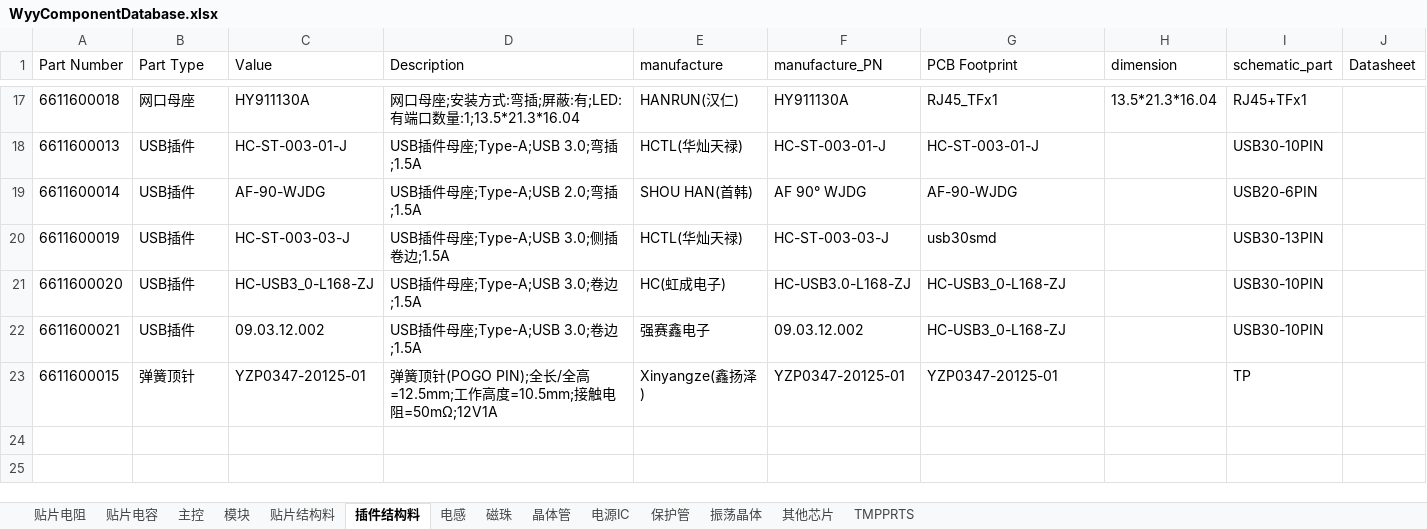
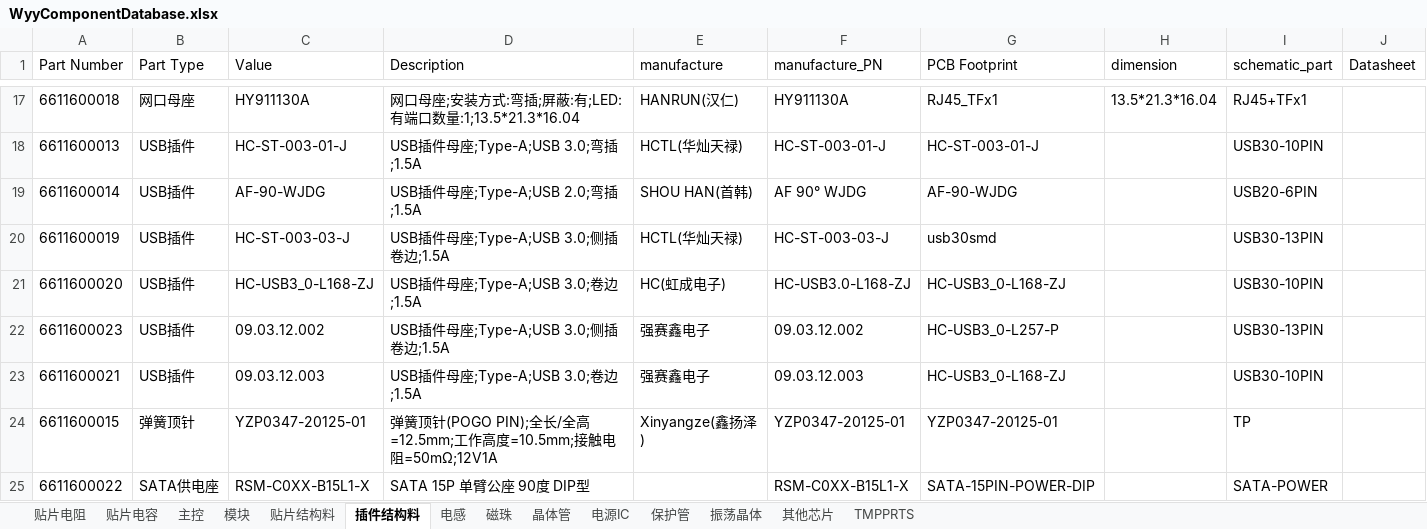
Before and after one commit to wuyunyang/Cadence_Lib, an Excel workbook: WyyComponentDatabase.xlsx, sheet 插件结构料, drawn as a sheet; only a part is shown, gaps mark what is left out; values as stored, in another font and other column widths than the file's, no borders; conditional formats not drawn; addresses are those after the commit; the diff names each change by its address in the sheet, - before the commit and + after, or states it on an @@ line.

Commit message:
add new footprint

```diff
--- a/WyyComponentDatabase.xlsx (sheet 插件结构料)
+++ b/WyyComponentDatabase.xlsx (sheet 插件结构料)
+row 22: 6611600023 | USB插件 | 09.03.12.002 | USB插件母座;Type-A;USB 3.0;侧插卷边;1.5A | 强赛鑫电子 | 09.03.12.002 | HC-USB3_0-L257-P |  | USB30-13PIN
-C23 (Value): 09.03.12.002
+C23 (Value): 09.03.12.003
-F23 (manufacture_PN): 09.03.12.002
+F23 (manufacture_PN): 09.03.12.003
+row 25: 6611600022 | SATA供电座 | RSM-C0XX-B15L1-X | SATA 15P 单臂公座 90度 DIP型 |  | RSM-C0XX-B15L1-X | SATA-15PIN-POWER-DIP |  | SATA-POWER
```
Also changed, not shown: sheet 贴片电容, sheet 振荡晶体, sheet 主控, 15 other files.
